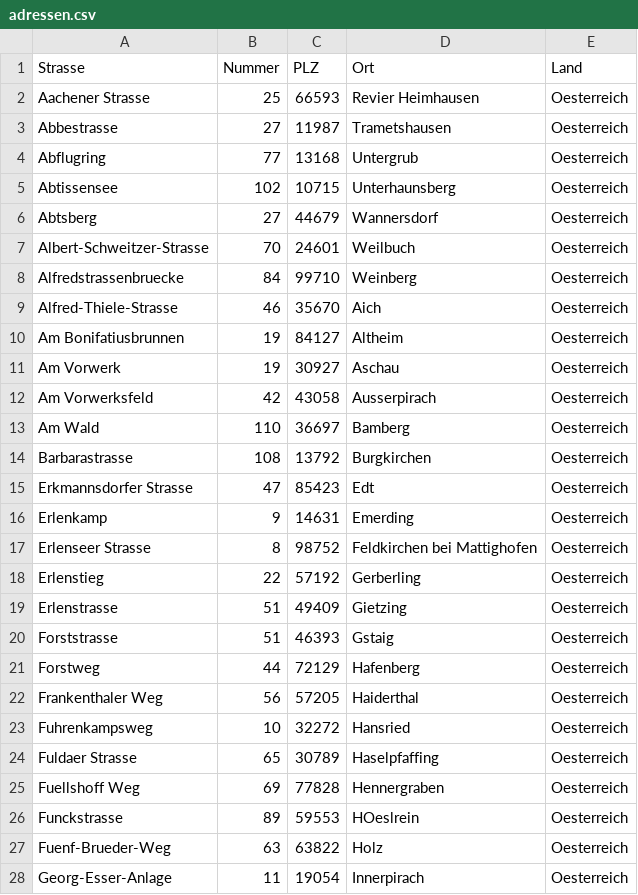
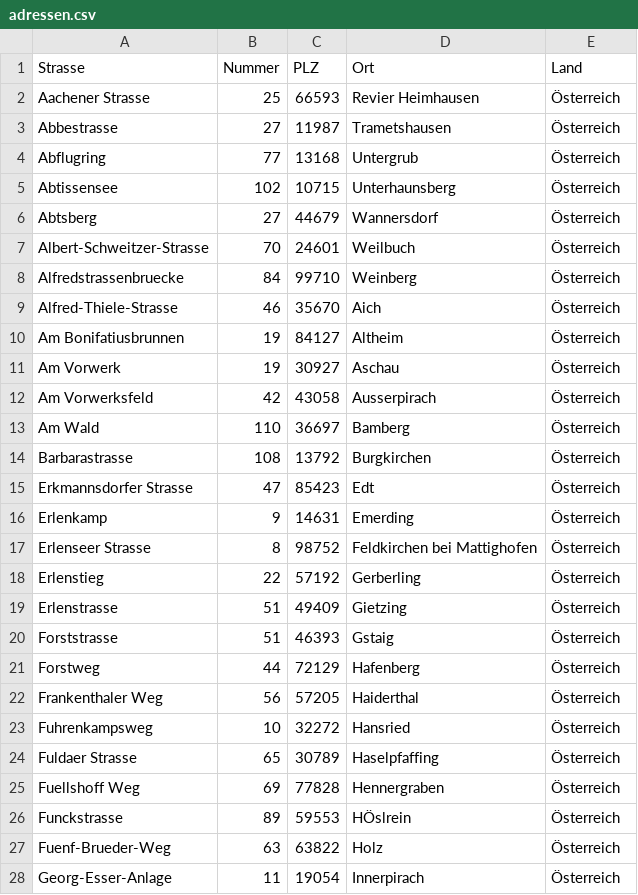
Before and after one commit to budweiserz/SoftwareEngineeringAndProjectManagement, a CSV file: csv/adressen.csv, drawn as a sheet; only a part is shown; the diff covers the shown part only; the diff names each change by its address in the sheet, - before the commit and + after, or states it on an @@ line.

```diff
--- a/csv/adressen.csv
+++ b/csv/adressen.csv
-E2:E28 (Land): Oesterreich
+E2:E28 (Land): Österreich
-D26 (Ort): HOeslrein
+D26 (Ort): HÖslrein
```
Also changed, not shown: 133 edited cells elsewhere in this file, csv/artikel.csv, csv/saele.csv, 5 other files.
